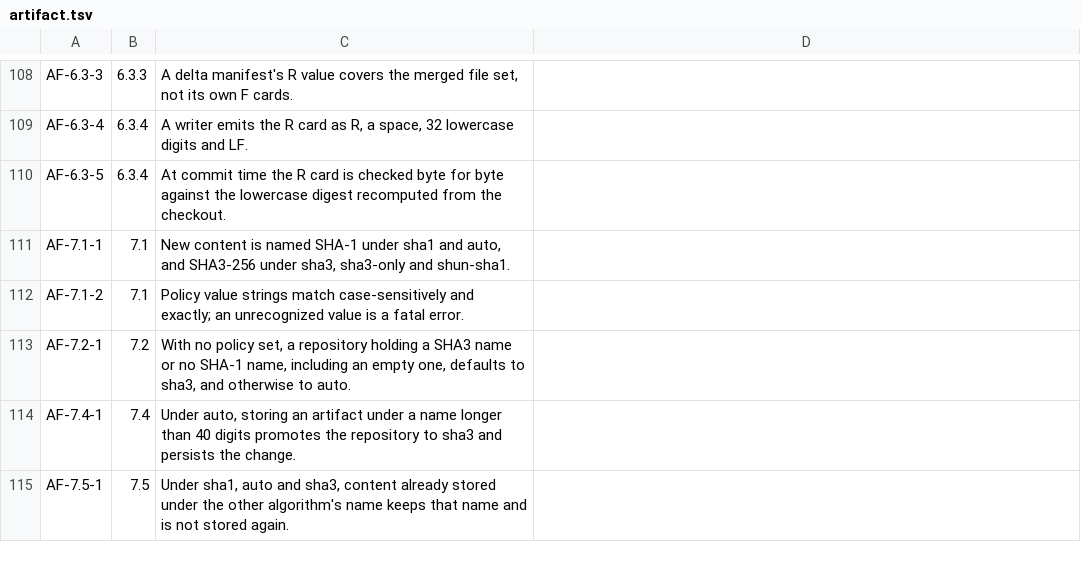
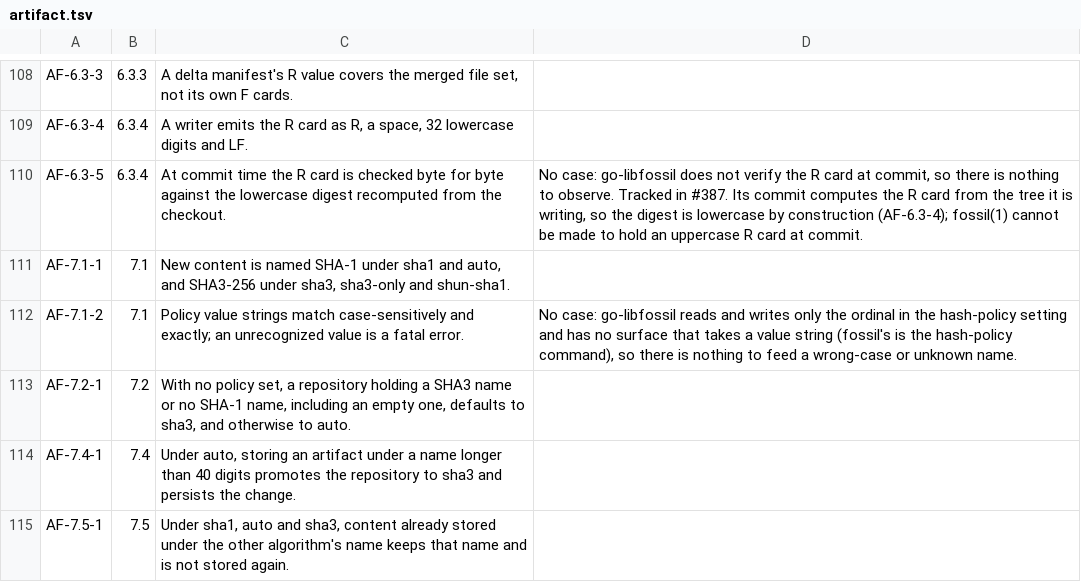
Before and after one commit to danmestas/go-libfossil, a TSV file: conformance/requirements/artifact.tsv, drawn as a sheet; only a part is shown, gaps mark what is left out.

Commit message:
test(conformance): cover artifact K, delta-lookup and delta-size requirements (#388)
* test(conformance): cover artifact K, delta-lookup and delta-size requirements

Single-name lookup in a delta manifest now follows artifact-format-01 8.4
(manifest.LookupFile), Marshal writes the K ticket ID lowercase (4.7.9), and
new cases cover 3.1 size limits, 3.4 checksum mismatches and date-only
timestamps. AF-6.3-5 and AF-7.1-2 stay uncovered with a reason in their rows.

* test(conformance): cover artifact K, delta-lookup and delta-size requirements (review fixes)

```diff
--- a/conformance/requirements/artifact.tsv
+++ b/conformance/requirements/artifact.tsv
@@ -109,5 +109,5 @@ AF-6.3-3	6.3.3	A delta manifest's R value covers the merged file set, not its ow
 AF-6.3-4	6.3.4	A writer emits the R card as R, a space, 32 lowercase digits and LF.
-AF-6.3-5	6.3.4	At commit time the R card is checked byte for byte against the lowercase digest recomputed from the checkout.
+AF-6.3-5	6.3.4	At commit time the R card is checked byte for byte against the lowercase digest recomputed from the checkout.	No case: go-libfossil does not verify the R card at commit, so there is nothing to observe. Tracked in #387. Its commit computes the R card from the tree it is writing, so the digest is lowercase by construction (AF-6.3-4); fossil(1) cannot be made to hold an uppercase R card at commit.
 AF-7.1-1	7.1	New content is named SHA-1 under sha1 and auto, and SHA3-256 under sha3, sha3-only and shun-sha1.
-AF-7.1-2	7.1	Policy value strings match case-sensitively and exactly; an unrecognized value is a fatal error.
+AF-7.1-2	7.1	Policy value strings match case-sensitively and exactly; an unrecognized value is a fatal error.	No case: go-libfossil reads and writes only the ordinal in the hash-policy setting and has no surface that takes a value string (fossil's is the hash-policy command), so there is nothing to feed a wrong-case or unknown name.
 AF-7.2-1	7.2	With no policy set, a repository holding a SHA3 name or no SHA-1 name, including an empty one, defaults to sha3, and otherwise to auto.
```
Also changed, not shown: conformance/requirements/delta.tsv, 18 other files.
